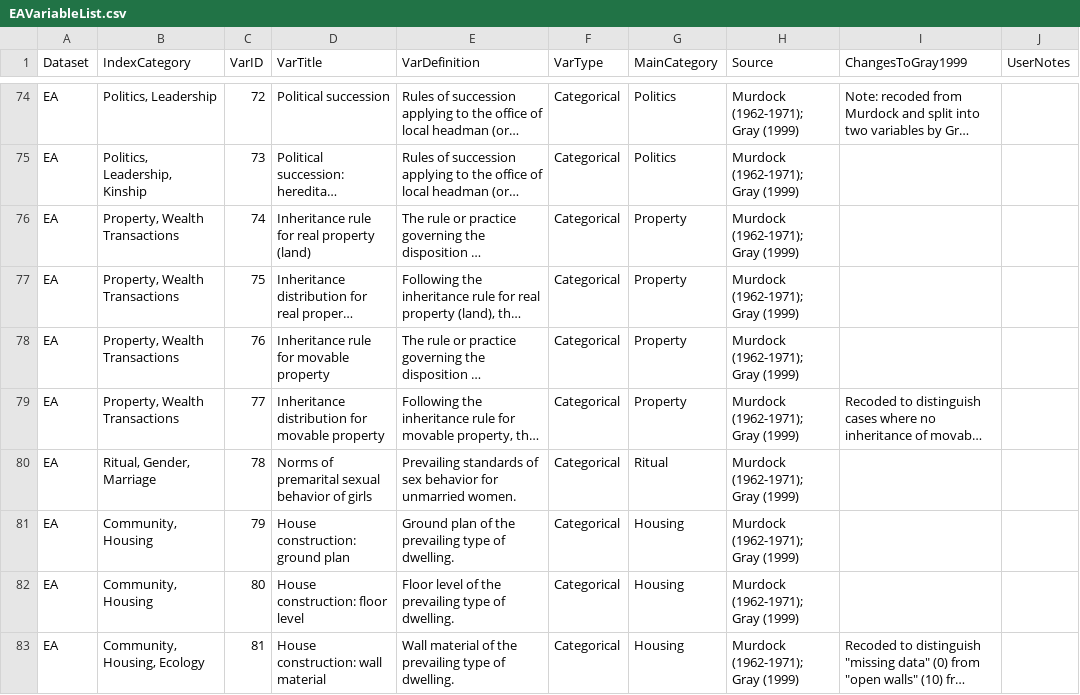
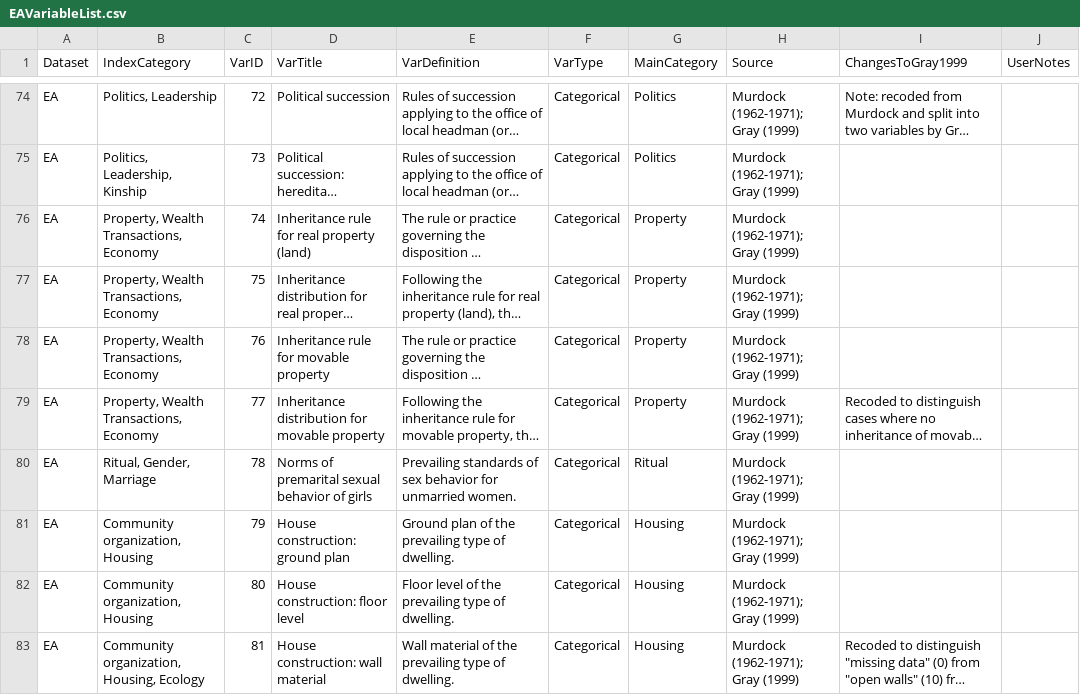
Before and after one commit to D-PLACE/dplace-data, a CSV file: csv/EAVariableList.csv, drawn as a sheet; only a part is shown, gaps mark what is left out; long unchanged cells end in …; the diff covers the shown part only; the diff names each change by its address in the sheet, - before the commit and + after, or states it on an @@ line.

```diff
--- a/csv/EAVariableList.csv
+++ b/csv/EAVariableList.csv
-B76:B79 (IndexCategory): Property, Wealth Transactions
+B76:B79 (IndexCategory): Property, Wealth Transactions, Economy
-B81:B82 (IndexCategory): Community, Housing
+B81:B82 (IndexCategory): Community organization, Housing
-B83 (IndexCategory): Community, Housing, Ecology
+B83 (IndexCategory): Community organization, Housing, Ecology
```
Also changed, not shown: 18 edited cells elsewhere in this file, csv/BinfordVariableList.csv.
